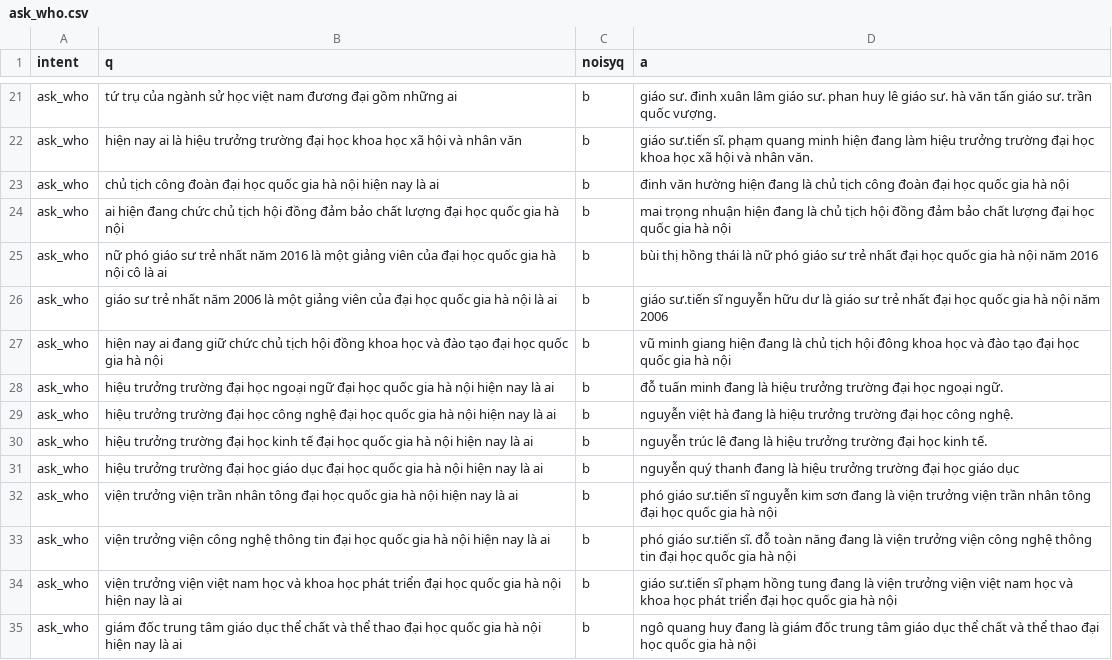
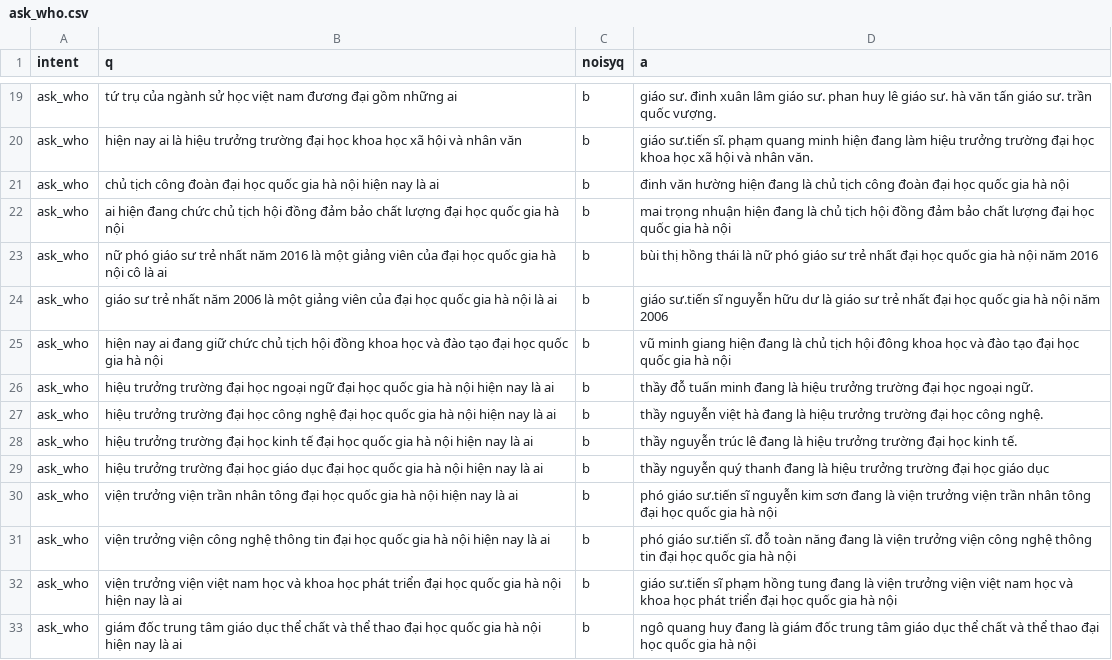
Before and after one commit to trieuhoangan/chu_bot_source, a CSV file: chubot/usingdata/ask_who.csv, drawn as a sheet; only a part is shown, gaps mark what is left out; the diff covers the shown part only.

```diff
--- a/chubot/usingdata/ask_who.csv
+++ b/chubot/usingdata/ask_who.csv
@@ -27,6 +25,6 @@ ask_who, giáo sư trẻ nhất năm 2006 là một giảng viên của  đại
 ask_who, hiện nay  ai đang giữ chức chủ tịch hội đồng khoa học và đào tạo  đại học quốc gia hà nội, b, vũ minh giang hiện đang là chủ tịch hội đông khoa học và đào tạo đại học quốc gia hà nội
-ask_who, hiệu trưởng trường đại học ngoại ngữ   đại học quốc gia hà nội hiện nay là ai, b, đỗ tuấn minh đang là hiệu trưởng trường đại học ngoại ngữ.
-ask_who, hiệu trưởng trường đại học công nghệ   đại học quốc gia hà nội hiện nay là ai, b, nguyễn việt hà đang là hiệu trưởng trường đại học công nghệ.
-ask_who, hiệu trưởng trường đại học kinh tế   đại học quốc gia hà nội hiện nay là ai, b, nguyễn trúc lê đang là hiệu trưởng trường đại học kinh tế.
-ask_who, hiệu trưởng trường đại học giáo dục   đại học quốc gia hà nội hiện nay là ai, b, nguyễn quý thanh đang là hiệu trưởng trường đại học giáo dục
+ask_who, hiệu trưởng trường đại học ngoại ngữ   đại học quốc gia hà nội hiện nay là ai, b, thầy đỗ tuấn minh đang là hiệu trưởng trường đại học ngoại ngữ.
+ask_who, hiệu trưởng trường đại học công nghệ   đại học quốc gia hà nội hiện nay là ai, b, thầy nguyễn việt hà đang là hiệu trưởng trường đại học công nghệ.
+ask_who, hiệu trưởng trường đại học kinh tế   đại học quốc gia hà nội hiện nay là ai, b, thầy nguyễn trúc lê đang là hiệu trưởng trường đại học kinh tế.
+ask_who, hiệu trưởng trường đại học giáo dục   đại học quốc gia hà nội hiện nay là ai, b, thầy nguyễn quý thanh đang là hiệu trưởng trường đại học giáo dục
 ask_who, viện trưởng viện trần nhân tông   đại học quốc gia hà nội hiện nay là ai, b, phó giáo sư.tiến sĩ nguyễn kim sơn đang là viện trưởng viện trần nhân tông  đại học quốc gia hà nội
```
Also changed, not shown: 1 added row, 6 removed rows and 4 edited cells elsewhere in this file.
